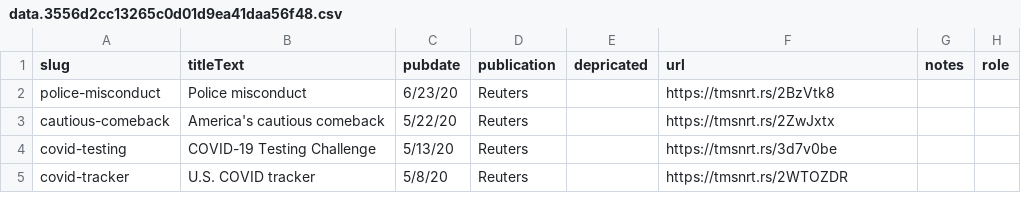
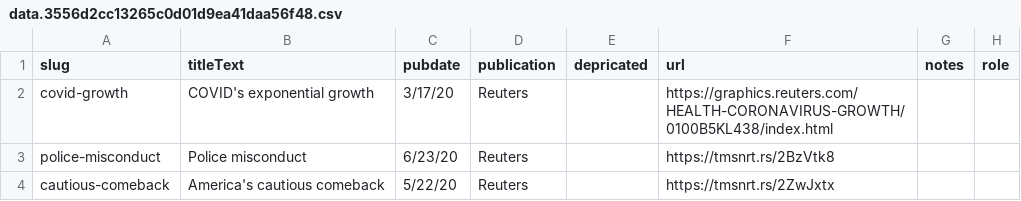
Before and after one commit to chriscanipe/chriscanipe.github.io, a CSV file: data/data.3556d2cc13265c0d01d9ea41daa56f48.csv, drawn as a sheet; only a part is shown; the shorter side is filled out with more unchanged rows; the diff names each change by its address in the sheet, - before the commit and + after, or states it on an @@ line.

```diff
--- a/data/data.3556d2cc13265c0d01d9ea41daa56f48.csv
+++ b/data/data.3556d2cc13265c0d01d9ea41daa56f48.csv
+row 2: covid-growth | COVID's exponential growth | 3/17/20 | Reuters |  | https://graphics.reuters.com/HEALTH-CORONAVIRUS-GROWTH/0100B5KL438/index.html
```
Also changed, not shown: 1 other file.
